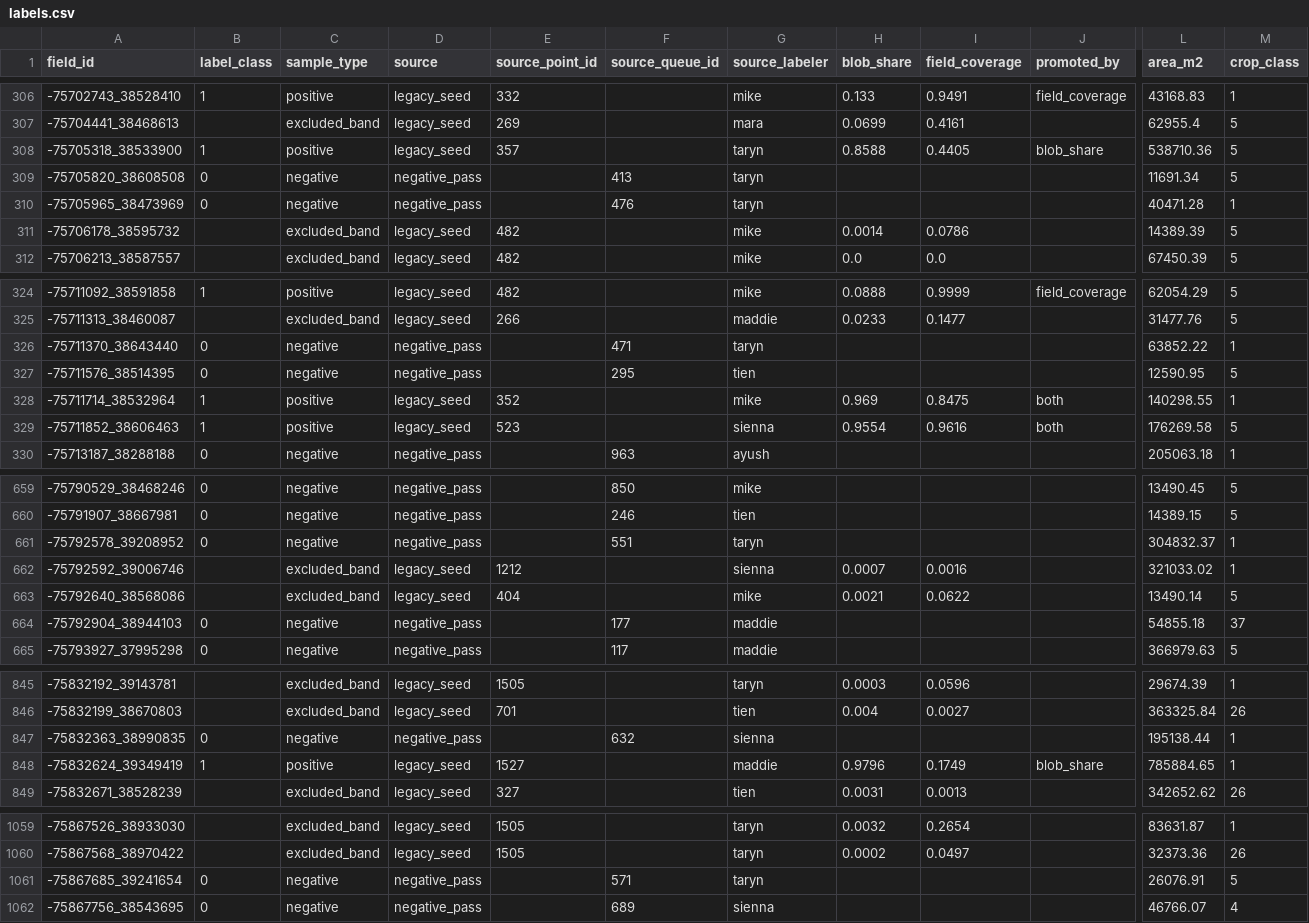
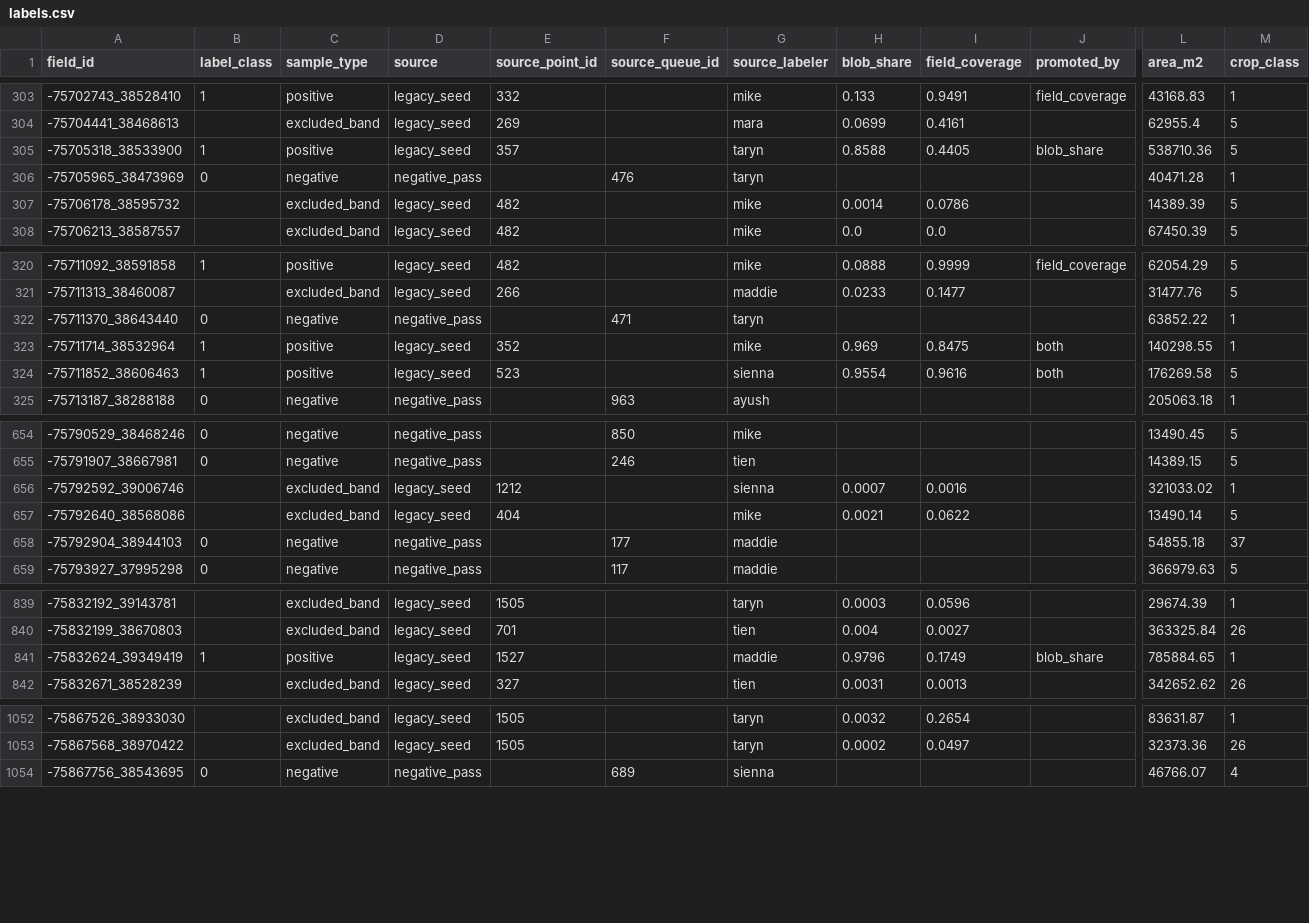
Before and after one commit to Aysinghal/agwa-irrigation-modeling, a CSV file: data/labels.csv, drawn as a sheet; only a part is shown, gaps mark what is left out; rows hold the shown columns only; the diff covers the shown part only; the diff names each change by its address in the sheet, - before the commit and + after, or states it on an @@ line.

```diff
--- a/data/labels.csv
+++ b/data/labels.csv
-row 309: -75705820_38608508 | 0 | negative | negative_pass |  | 413 | taryn |  |  |  | 11691.34 | 5
-row 327: -75711576_38514395 | 0 | negative | negative_pass |  | 295 | tien |  |  |  | 12590.95 | 5
-row 661: -75792578_39208952 | 0 | negative | negative_pass |  | 551 | taryn |  |  |  | 304832.37 | 1
-row 847: -75832363_38990835 | 0 | negative | negative_pass |  | 632 | sienna |  |  |  | 195138.44 | 1
-row 1061: -75867685_39241654 | 0 | negative | negative_pass |  | 571 | taryn |  |  |  | 26076.91 | 5
```
Also changed, not shown: 9 removed rows elsewhere in this file, 4 other files.
